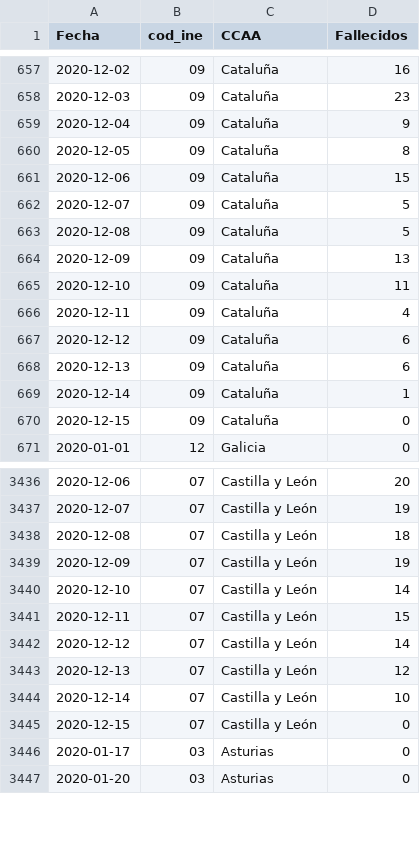
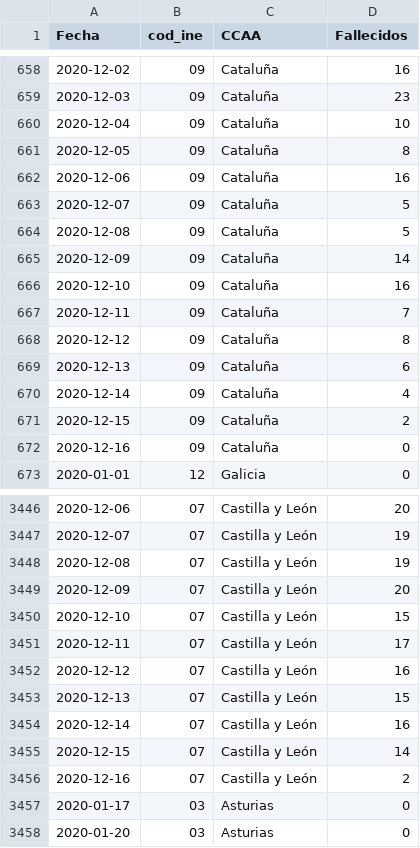
Before and after one commit to datadista/datasets, a CSV file: COVID 19/ccaa_covid19_fallecidos_por_fecha_defuncion_nueva_serie_long.csv, drawn as a sheet; only a part is shown, gaps mark what is left out; the diff covers the shown part only.

Commit message:
Added new data

```diff
--- a/COVID 19/ccaa_covid19_fallecidos_por_fecha_defuncion_nueva_serie_long.csv
+++ b/COVID 19/ccaa_covid19_fallecidos_por_fecha_defuncion_nueva_serie_long.csv
@@ -658,14 +659,15 @@ Fecha,cod_ine,CCAA,Fallecidos
 2020-12-03,09,Cataluña,23
-2020-12-04,09,Cataluña,9
+2020-12-04,09,Cataluña,10
 2020-12-05,09,Cataluña,8
-2020-12-06,09,Cataluña,15
+2020-12-06,09,Cataluña,16
 2020-12-07,09,Cataluña,5
 2020-12-08,09,Cataluña,5
-2020-12-09,09,Cataluña,13
-2020-12-10,09,Cataluña,11
-2020-12-11,09,Cataluña,4
-2020-12-12,09,Cataluña,6
+2020-12-09,09,Cataluña,14
+2020-12-10,09,Cataluña,16
+2020-12-11,09,Cataluña,7
+2020-12-12,09,Cataluña,8
 2020-12-13,09,Cataluña,6
-2020-12-14,09,Cataluña,1
-2020-12-15,09,Cataluña,0
+2020-12-14,09,Cataluña,4
+2020-12-15,09,Cataluña,2
+2020-12-16,09,Cataluña,0
 2020-01-01,12,Galicia,0
@@ -3437,10 +3447,11 @@ Fecha,cod_ine,CCAA,Fallecidos
 2020-12-07,07,Castilla y León,19
-2020-12-08,07,Castilla y León,18
-2020-12-09,07,Castilla y León,19
-2020-12-10,07,Castilla y León,14
-2020-12-11,07,Castilla y León,15
-2020-12-12,07,Castilla y León,14
-2020-12-13,07,Castilla y León,12
-2020-12-14,07,Castilla y León,10
-2020-12-15,07,Castilla y León,0
+2020-12-08,07,Castilla y León,19
+2020-12-09,07,Castilla y León,20
+2020-12-10,07,Castilla y León,15
+2020-12-11,07,Castilla y León,17
+2020-12-12,07,Castilla y León,16
+2020-12-13,07,Castilla y León,15
+2020-12-14,07,Castilla y León,16
+2020-12-15,07,Castilla y León,14
+2020-12-16,07,Castilla y León,2
 2020-01-17,03,Asturias,0
```
Also changed, not shown: 17 added rows and 54 edited cells elsewhere in this file.
